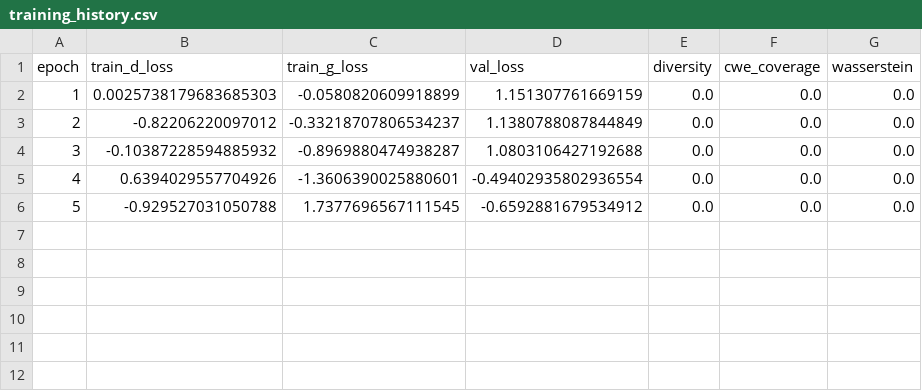
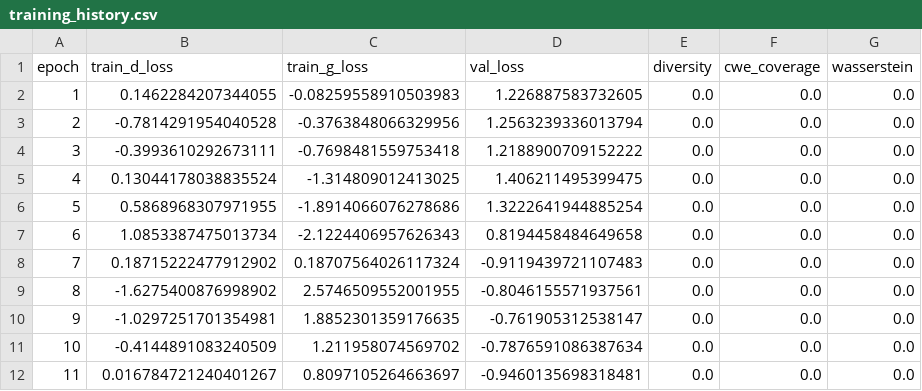
Before and after one commit to GoncaloPires19/SoftwareTestingUsingWGANS, a CSV file: python/outputs/training_history.csv, drawn as a sheet.

Commit message:
Complete 100-epoch validation training: Java tests - WGAN - Synthetic generation verified

```diff
--- a/python/outputs/training_history.csv
+++ b/python/outputs/training_history.csv
@@ -1,6 +1,12 @@
 epoch,train_d_loss,train_g_loss,val_loss,diversity,cwe_coverage,wasserstein
-1,0.0025738179683685303,-0.0580820609918899,1.151307761669159,0.0,0.0,0.0
-2,-0.82206220097012,-0.33218707806534237,1.1380788087844849,0.0,0.0,0.0
-3,-0.10387228594885932,-0.8969880474938287,1.0803106427192688,0.0,0.0,0.0
-4,0.6394029557704926,-1.3606390025880601,-0.49402935802936554,0.0,0.0,0.0
-5,-0.929527031050788,1.7377696567111545,-0.6592881679534912,0.0,0.0,0.0
+1,0.1462284207344055,-0.08259558910503983,1.226887583732605,0.0,0.0,0.0
+2,-0.7814291954040528,-0.3763848066329956,1.2563239336013794,0.0,0.0,0.0
+3,-0.3993610292673111,-0.7698481559753418,1.2188900709152222,0.0,0.0,0.0
+4,0.13044178038835524,-1.314809012413025,1.406211495399475,0.0,0.0,0.0
+5,0.5868968307971955,-1.8914066076278686,1.3222641944885254,0.0,0.0,0.0
+6,1.0853387475013734,-2.1224406957626343,0.8194458484649658,0.0,0.0,0.0
+7,0.18715222477912902,0.18707564026117324,-0.9119439721107483,0.0,0.0,0.0
+8,-1.6275400876998902,2.5746509552001955,-0.8046155571937561,0.0,0.0,0.0
+9,-1.0297251701354981,1.8852301359176635,-0.761905312538147,0.0,0.0,0.0
+10,-0.4144891083240509,1.211958074569702,-0.7876591086387634,0.0,0.0,0.0
+11,0.016784721240401267,0.8097105264663697,-0.9460135698318481,0.0,0.0,0.0
```
Also changed, not shown: python/data/junit_data.csv, 7 other files.
